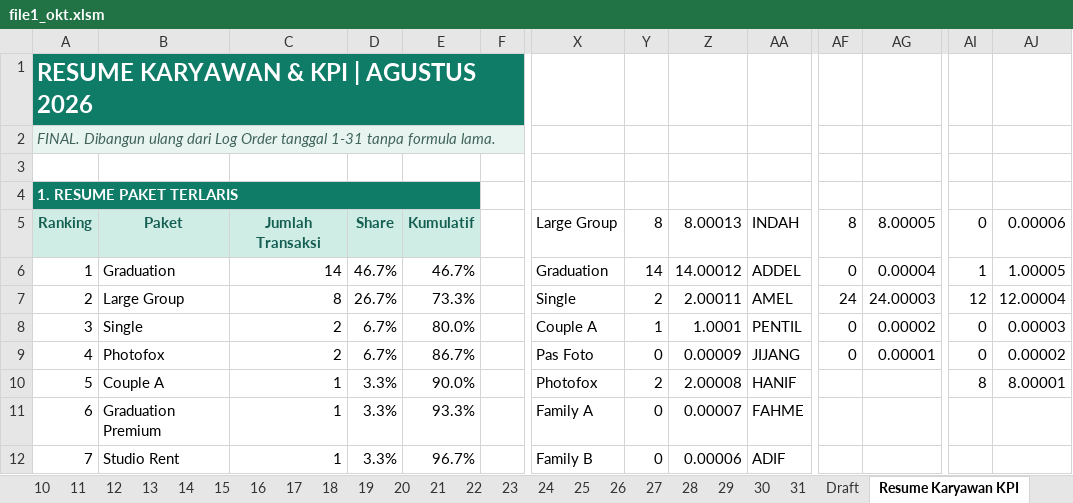
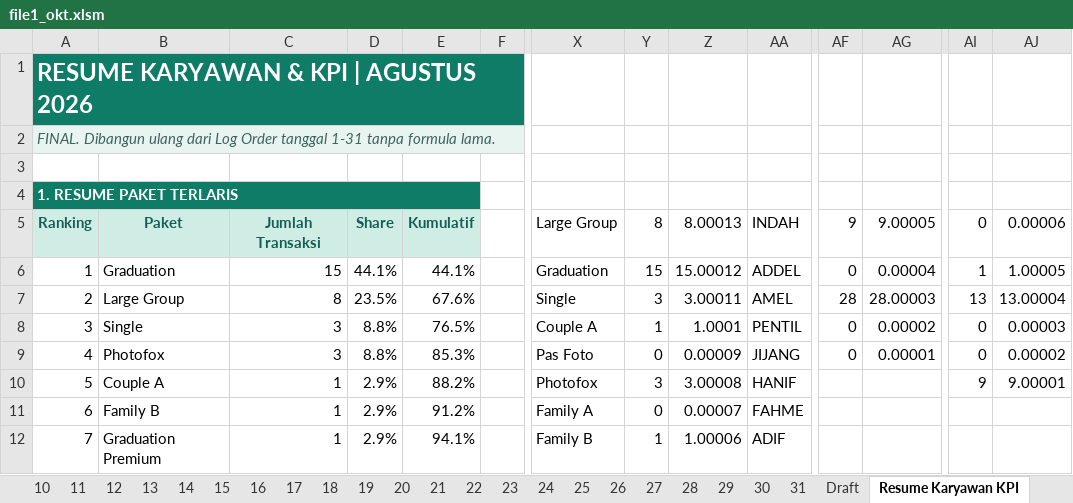
Before and after one commit to whynunuu/FoxeStudio, an Excel workbook: file1_okt.xlsm, sheet Resume Karyawan KPI, drawn as a sheet; only a part is shown, gaps mark what is left out; values as stored, in another font and other column widths than the file's, no borders; charts and pictures and conditional formats not drawn; the diff covers the shown part only; the diff names each change by its address in the sheet, - before the commit and + after, or states it on an @@ line.

```diff
--- a/file1_okt.xlsm (sheet Resume Karyawan KPI)
+++ b/file1_okt.xlsm (sheet Resume Karyawan KPI)
-AF5: 8
+AF5: 9
-AG5: 8.00005
+AG5: 9.00005
-C6: 14
+C6: 15
-D6: 46.7%
+D6: 44.1%
-E6: 46.7%
+E6: 44.1%
-Y6: 14
+Y6: 15
-Z6: 14.00012
+Z6: 15.00012
-D7: 26.7%
+D7: 23.5%
-E7: 73.3%
+E7: 67.6%
-Y7: 2
+Y7: 3
-Z7: 2.00011
+Z7: 3.00011
-AF7: 24
+AF7: 28
-AG7: 24.00003
+AG7: 28.00003
-AI7: 12
+AI7: 13
-AJ7: 12.00004
+AJ7: 13.00004
-C8:C9: 2
+C8:C9: 3
-D8:D9: 6.7%
+D8:D9: 8.8%
-E8: 80.0%
+E8: 76.5%
-E9: 86.7%
+E9: 85.3%
-D10:D12: 3.3%
+D10:D12: 2.9%
-E10: 90.0%
+E10: 88.2%
-Y10: 2
+Y10: 3
-Z10: 2.00008
+Z10: 3.00008
-AI10: 8
+AI10: 9
-AJ10: 8.00001
+AJ10: 9.00001
-B11: Graduation Premium
+B11: Family B
-E11: 93.3%
+E11: 91.2%
-B12: Studio Rent
+B12: Graduation Premium
-E12: 96.7%
+E12: 94.1%
-Y12: 0
+Y12: 1
-Z12: 0.00006
+Z12: 1.00006
```
Also changed, not shown: 18 edited cells elsewhere in this sheet, sheet 4, sheet 31, sheet 3, formulas that keep their value, charts or pictures, file2.xlsx, file2_okt.xlsx, 5 other files.
